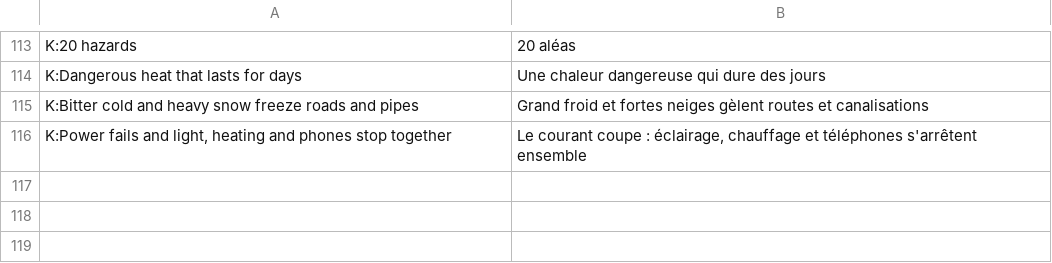
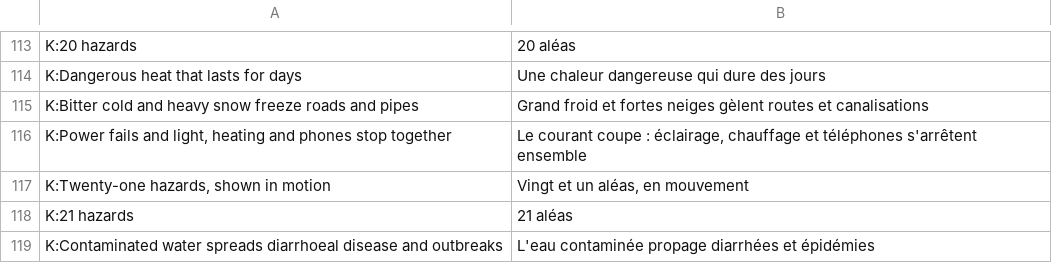
Before and after one commit to leedukyoung74-wq/govradar-site, a TSV file: tools/tr/hz_fr.tsv, drawn as a sheet; only a part is shown, gaps mark what is left out; the diff names each change by its address in the sheet, - before the commit and + after, or states it on an @@ line.

```diff
--- a/tools/tr/hz_fr.tsv
+++ b/tools/tr/hz_fr.tsv
+row 117: K:Twenty-one hazards, shown in motion | Vingt et un aléas, en mouvement
+row 118: K:21 hazards | 21 aléas
+row 119: K:Contaminated water spreads diarrhoeal disease and outbreaks | L'eau contaminée propage diarrhées et épidémies
```
Also changed, not shown: tools/tr/hz_ar.tsv, tools/tr/hz_es.tsv, 13 other files.
